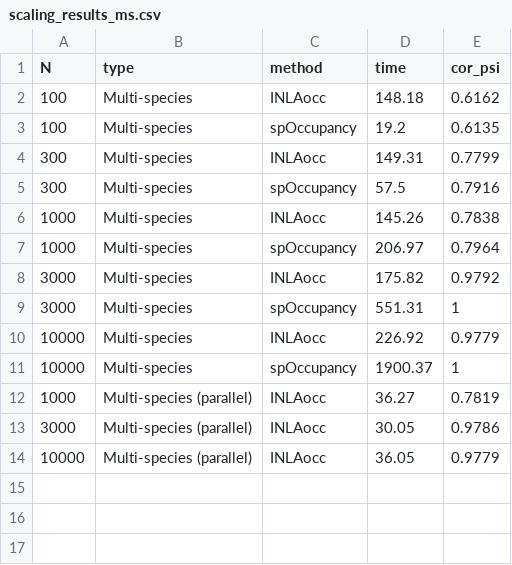
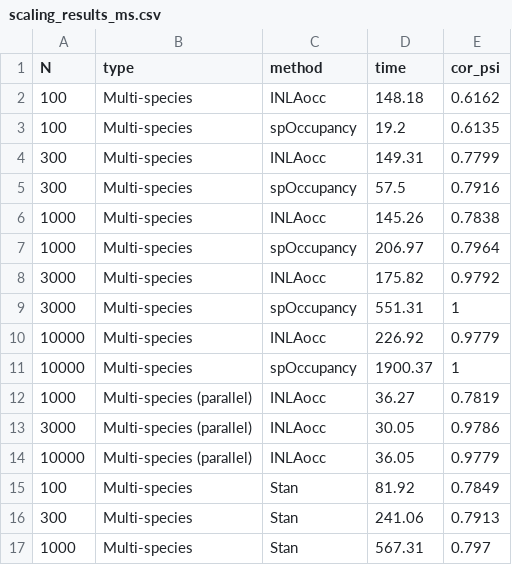
Before and after one commit to gcol33/INLAocc, a CSV file: benchmark/scaling_results_ms.csv, drawn as a sheet.

```diff
--- a/benchmark/scaling_results_ms.csv
+++ b/benchmark/scaling_results_ms.csv
@@ -14 +14,4 @@
 10000,"Multi-species (parallel)","INLAocc",36.05,0.9779
+100,"Multi-species","Stan",81.92,0.7849
+300,"Multi-species","Stan",241.06,0.7913
+1000,"Multi-species","Stan",567.31,0.797
```
Also changed, not shown: 6 other files.
